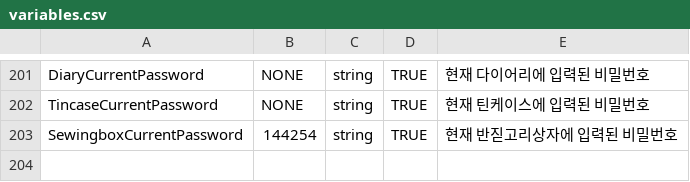
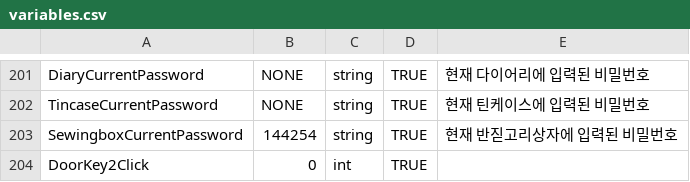
Before and after one commit to ollan365/Fate, a CSV file: Assets/Resources/Datas/variables.csv, drawn as a sheet; only a part is shown, gaps mark what is left out.

```diff
--- a/Assets/Resources/Datas/variables.csv
+++ b/Assets/Resources/Datas/variables.csv
@@ -203 +203,2 @@ TincaseCurrentPassword,NONE,string,TRUE,현재 틴케이스에 입력된 비밀
 SewingboxCurrentPassword,144254,string,TRUE,현재 반짇고리상자에 입력된 비밀번호
+DoorKey2Click,0,int,TRUE,
```
Also changed, not shown: Assets/Resources/Datas/conditions.csv, Assets/Resources/Datas/events.csv, 1 other file.
